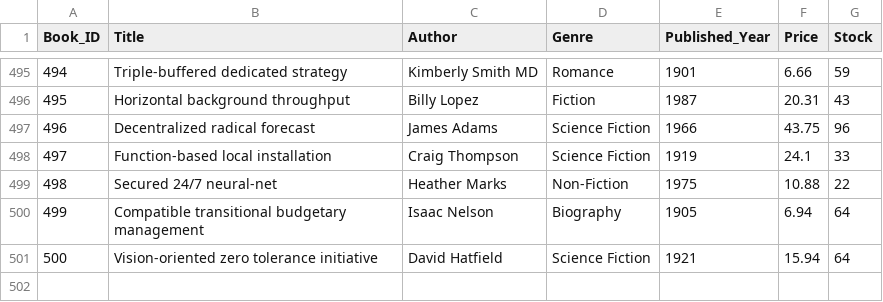
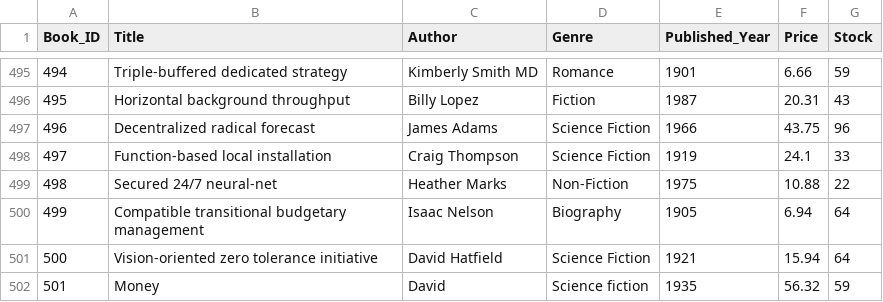
Before and after one commit to Nithin560/sql-online-book-store-analysis, a CSV file: datasets/Books.csv, drawn as a sheet; only a part is shown, gaps mark what is left out.

Commit message:
Updated the Books.csv file

```diff
--- a/datasets/Books.csv
+++ b/datasets/Books.csv
@@ -501 +501,2 @@ Book_ID,Title,Author,Genre,Published_Year,Price,Stock
 500,Vision-oriented zero tolerance initiative,David Hatfield,Science Fiction,1921,15.94,64
+501,Money,David,Science fiction,1935,56.32,59
```
